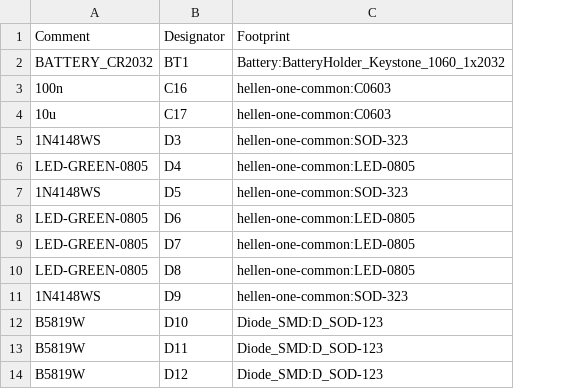
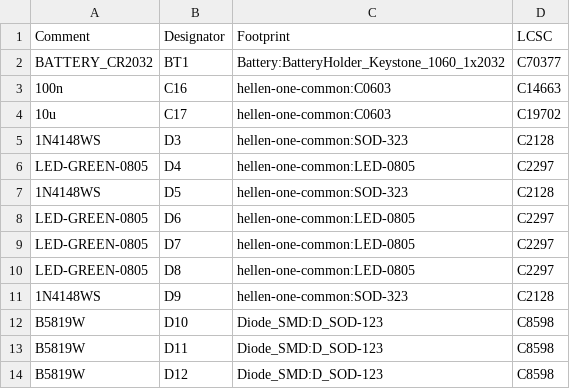
Before and after one commit to greenenergyperuwifi/hellen121vag, a CSV file: gerber/hellen121vag.csv, drawn as a sheet; only a part is shown; the diff names each change by its address in the sheet, - before the commit and + after, or states it on an @@ line.

```diff
--- a/gerber/hellen121vag.csv
+++ b/gerber/hellen121vag.csv
+column D (LCSC), rows 2-14: C70377 | C14663 | C19702 | C2128 | C2297 | C2128 | C2297 | C2297 | C2297 | C2128 | C8598 | C8598 | C8598
```
Also changed, not shown: 1 other file.
